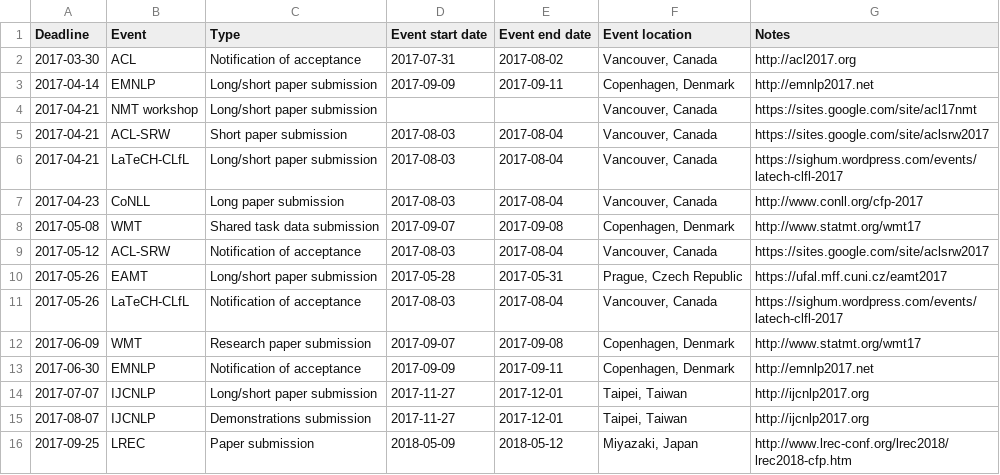
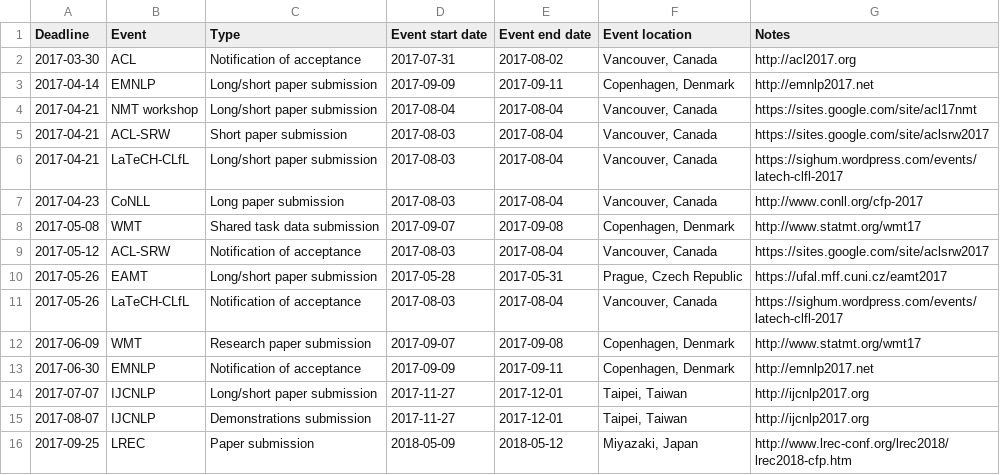
Before and after one commit to dowobeha/deadlines, a TSV file: deadlines.tsv, drawn as a sheet.

Commit message:
Added date for NMT

```diff
--- a/deadlines.tsv
+++ b/deadlines.tsv
@@ -3,3 +3,3 @@ Deadline	Event	Type	Event start date	Event end date	Event location	Notes
 2017-04-14	EMNLP	Long/short paper submission	2017-09-09	2017-09-11	Copenhagen, Denmark	http://emnlp2017.net
-2017-04-21	NMT workshop	Long/short paper submission			Vancouver, Canada	https://sites.google.com/site/acl17nmt
+2017-04-21	NMT workshop	Long/short paper submission	2017-08-04	2017-08-04	Vancouver, Canada	https://sites.google.com/site/acl17nmt
 2017-04-21	ACL-SRW	Short paper submission	2017-08-03	2017-08-04	Vancouver, Canada	https://sites.google.com/site/aclsrw2017
```
